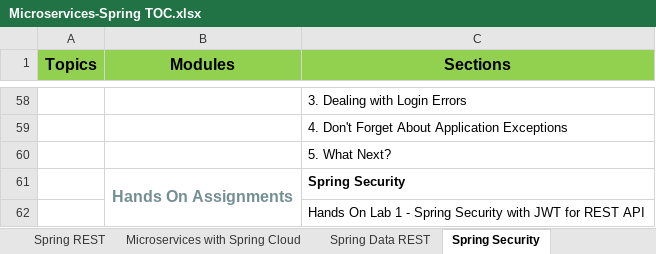
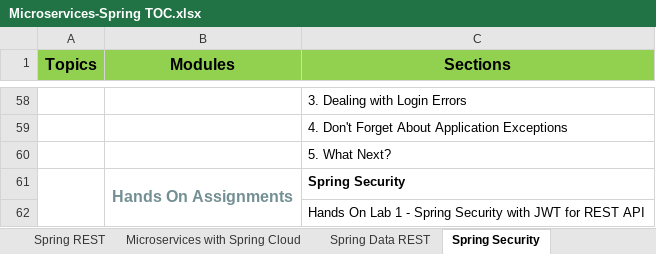
Before and after one commit to StevenJoseph19/Microservices-Spring, an Excel workbook: Microservices-Spring TOC.xlsx, sheet Spring Security, drawn as a sheet; only a part is shown, gaps mark what is left out; values as stored, in another font and other column widths than the file's, no borders; the diff names each change by its address in the sheet, - before the commit and + after, or states it on an @@ line.

```diff
--- a/Microservices-Spring TOC.xlsx (sheet Spring Security)
+++ b/Microservices-Spring TOC.xlsx (sheet Spring Security)
+A61:A62 merged
```
Also changed, not shown: sheet Spring Data REST, 1 other file.
